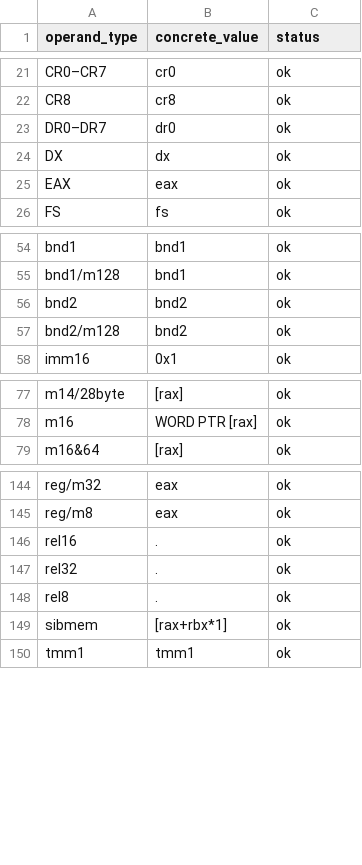
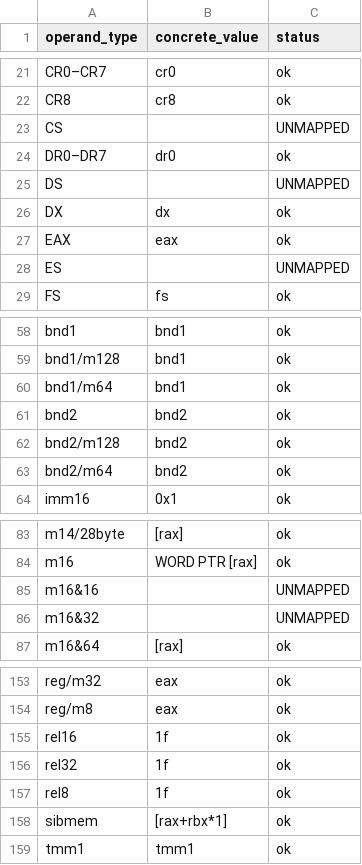
Before and after one commit to simhyeongseop/2026-intel-instruction-analysis, a CSV file: data/stage3_operands/step3_operand_candidates.csv, drawn as a sheet; only a part is shown, gaps mark what is left out; the diff covers the shown part only.

```diff
--- a/data/stage3_operands/step3_operand_candidates.csv
+++ b/data/stage3_operands/step3_operand_candidates.csv
@@ -22,5 +22,8 @@ CR0–CR7,cr0,ok
 CR8,cr8,ok
+CS,,UNMAPPED
 DR0–DR7,dr0,ok
+DS,,UNMAPPED
 DX,dx,ok
 EAX,eax,ok
+ES,,UNMAPPED
 FS,fs,ok
@@ -55,4 +59,6 @@ bnd1,bnd1,ok
 bnd1/m128,bnd1,ok
+bnd1/m64,bnd1,ok
 bnd2,bnd2,ok
 bnd2/m128,bnd2,ok
+bnd2/m64,bnd2,ok
 imm16,0x1,ok
@@ -78,2 +84,4 @@ m14/28byte,[rax],ok
 m16,WORD PTR [rax],ok
+m16&16,,UNMAPPED
+m16&32,,UNMAPPED
 m16&64,[rax],ok
@@ -145,5 +154,5 @@ reg/m32,eax,ok
 reg/m8,eax,ok
-rel16,.,ok
-rel32,.,ok
-rel8,.,ok
+rel16,1f,ok
+rel32,1f,ok
+rel8,1f,ok
 sibmem,[rax+rbx*1],ok
```
Also changed, not shown: 2 added rows elsewhere in this file, data/stage4_tests/step4_error_lines.csv, data/stage5_disassembly/step5_roundtrip_compare.csv, 26 other files.
